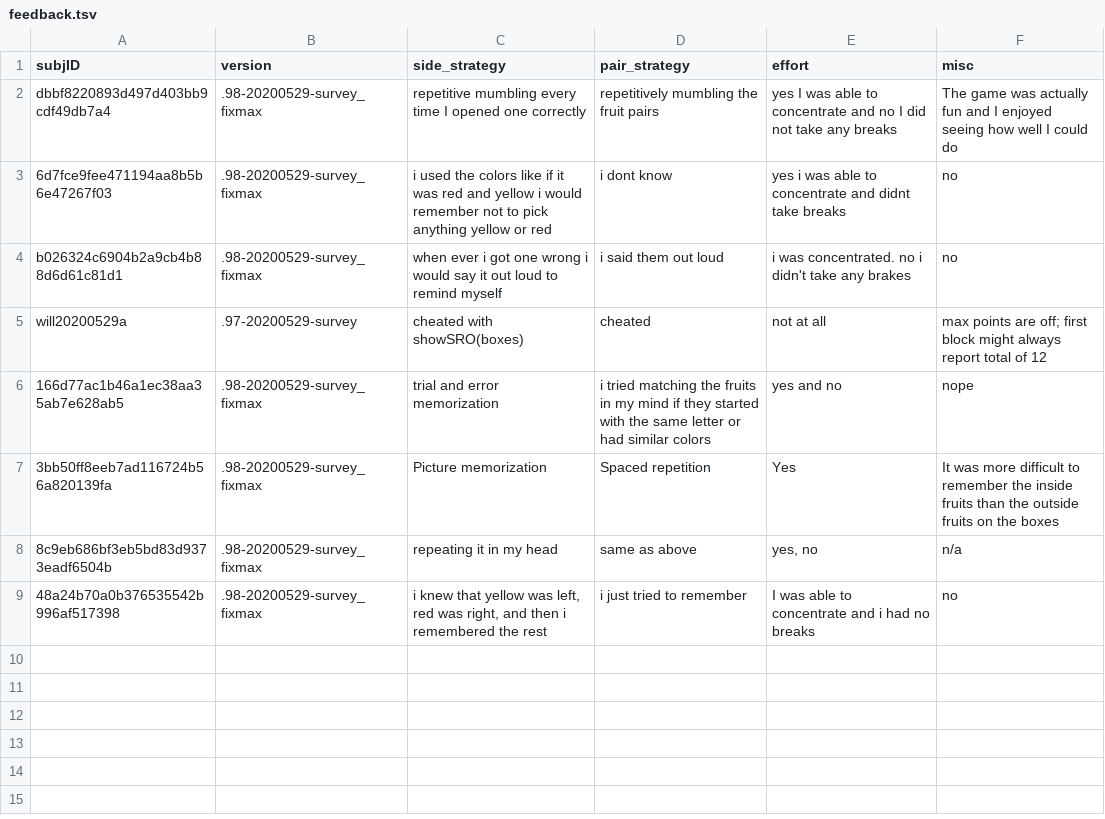
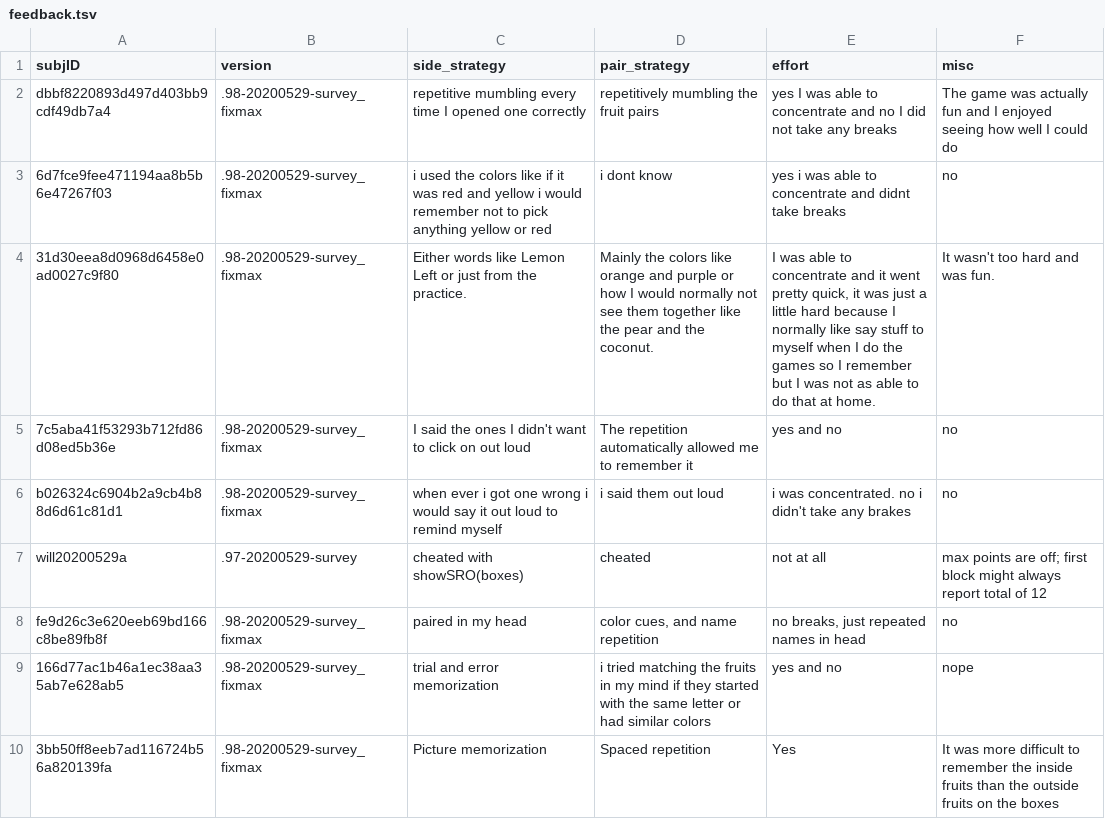
Before and after one commit to LabNeuroCogDevel/slipstask, a TSV file: analysis/txt/feedback.tsv, drawn as a sheet; only a part is shown; the shorter side is filled out with more unchanged rows.

```diff
--- a/analysis/txt/feedback.tsv
+++ b/analysis/txt/feedback.tsv
@@ -3,4 +3,7 @@ dbbf8220893d497d403bb9cdf49db7a4	.98-20200529-survey_fixmax	repetitive mumbling
 6d7fce9fee471194aa8b5b6e47267f03	.98-20200529-survey_fixmax	i used the colors like if it was red and yellow i would remember not to pick anything yellow or red	i dont know	yes i was able to concentrate and didnt take breaks	no
+31d30eea8d0968d6458e0ad0027c9f80	.98-20200529-survey_fixmax	Either words like Lemon Left or just from the practice. 	Mainly the colors like orange and purple or how I would normally not see them together like the pear and the coconut.	I was able to concentrate and it went pretty quick, it was just a little hard because I normally like say stuff to myself when I do the games so I remember but I was not as able to do that at home. 	It wasn't too hard and was fun.
+7c5aba41f53293b712fd86d08ed5b36e	.98-20200529-survey_fixmax	I said the ones I didn't want to click on out loud	The repetition automatically allowed me to remember it	yes and no	no
 b026324c6904b2a9cb4b88d6d61c81d1	.98-20200529-survey_fixmax	when ever i got one wrong i would say it out loud to remind myself 	i said them out loud	i was concentrated. no i didn't take any brakes	no
 will20200529a	.97-20200529-survey	cheated with showSRO(boxes)	cheated	not at all	max points are off; first block might always report total of 12
+fe9d26c3e620eeb69bd166c8be89fb8f	.98-20200529-survey_fixmax	paired in my head	color cues, and name repetition	no breaks, just repeated names in head	no
 166d77ac1b46a1ec38aa35ab7e628ab5	.98-20200529-survey_fixmax	trial and error memorization 	i tried matching the fruits in my mind if they started with the same letter or had similar colors	yes and no	nope
```
Also changed, not shown: 2 other files.
